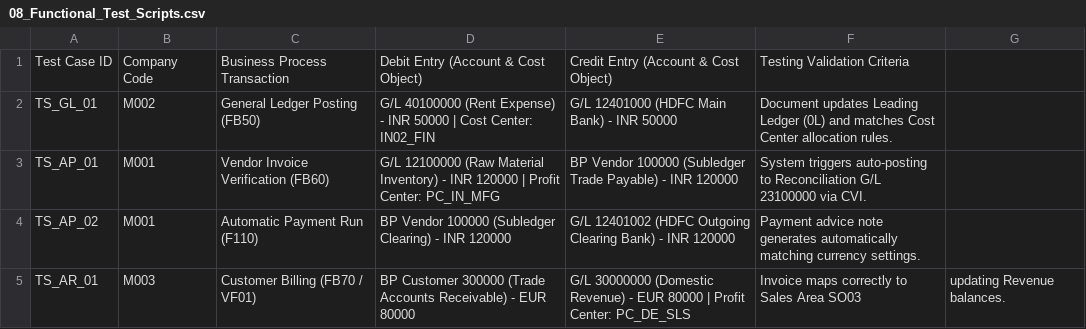
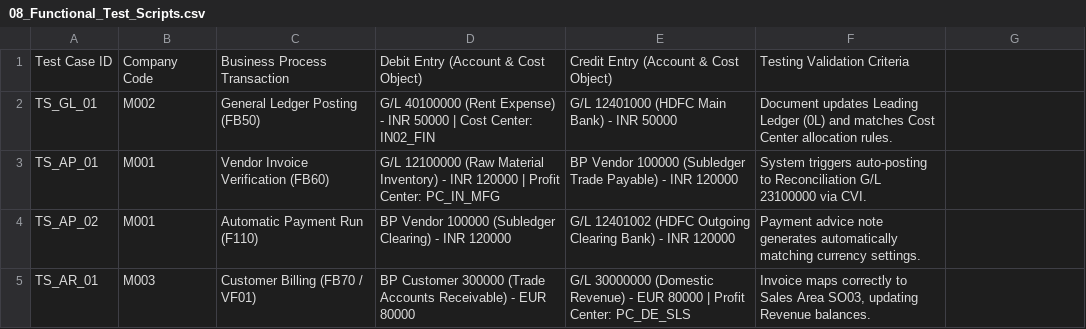
Before and after one commit to BhoomikaKannughatta/sap-s4hana-finance-blueprint, a CSV file: 08_Functional_Test_Scripts.csv, drawn as a sheet; the diff names each change by its address in the sheet, - before the commit and + after, or states it on an @@ line.

```diff
--- a/08_Functional_Test_Scripts.csv
+++ b/08_Functional_Test_Scripts.csv
-F5: …Sales Area SO03
+F5: …Sales Area SO03, updating Revenue balances.
-G5: updating Revenue balances.
+G5: (empty)
```
